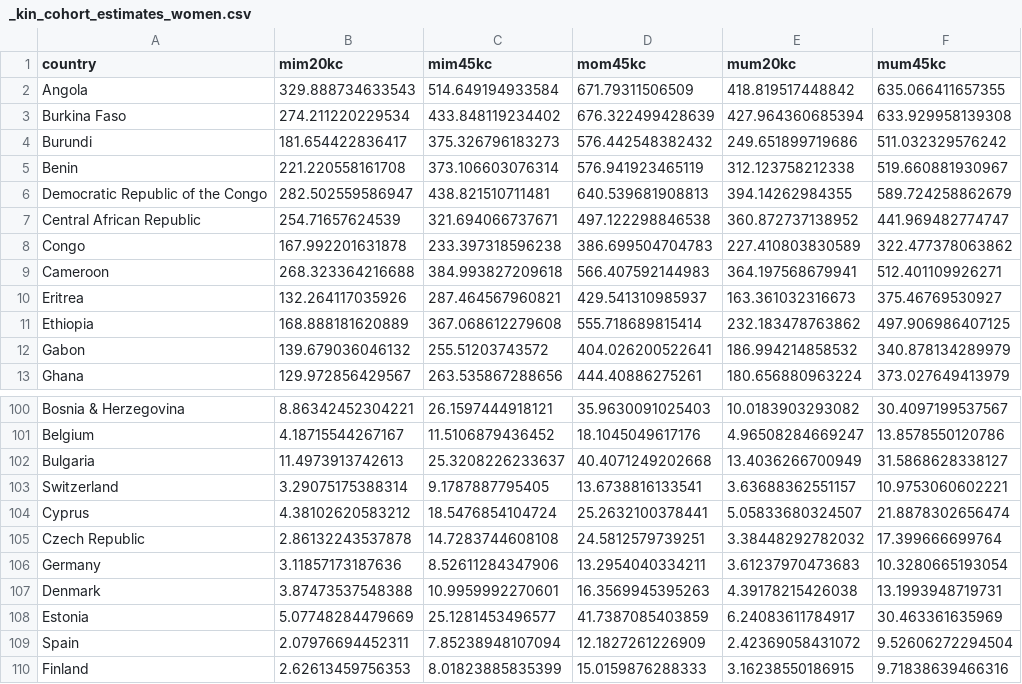
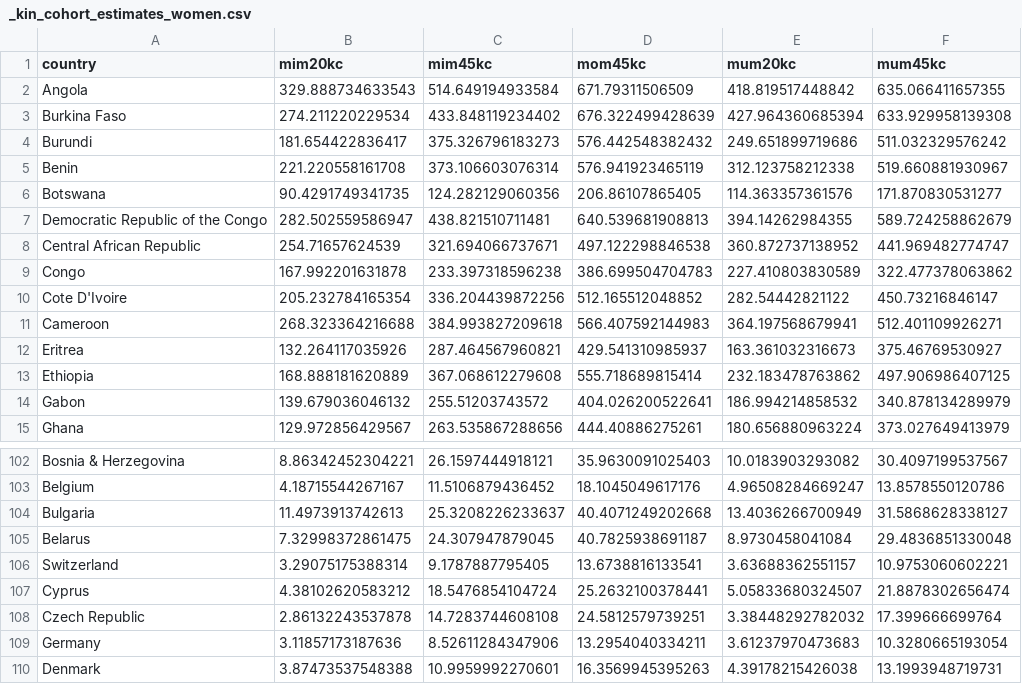
Before and after one commit to alburezg/child_death_infant, a CSV file: Output/_kin_cohort_estimates_women.csv, drawn as a sheet; only a part is shown, gaps mark what is left out; the shorter side is filled out with more unchanged rows.

```diff
--- a/Output/_kin_cohort_estimates_women.csv
+++ b/Output/_kin_cohort_estimates_women.csv
@@ -5,2 +5,3 @@
 "Benin",221.220558161708,373.106603076314,576.941923465119,312.123758212338,519.660881930967
+"Botswana",90.4291749341735,124.282129060356,206.86107865405,114.363357361576,171.870830531277
 "Democratic Republic of the Congo",282.502559586947,438.821510711481,640.539681908813,394.14262984355,589.724258862679
@@ -8,2 +9,3 @@
 "Congo",167.992201631878,233.397318596238,386.699504704783,227.410803830589,322.477378063862
+"Cote D'Ivoire",205.232784165354,336.204439872256,512.165512048852,282.54442821122,450.73216846147
 "Cameroon",268.323364216688,384.993827209618,566.407592144983,364.197568679941,512.401109926271
@@ -102,2 +104,3 @@
 "Bulgaria",11.4973913742613,25.3208226233637,40.4071249202668,13.4036266700949,31.5868628338127
+"Belarus",7.32998372861475,24.307947879045,40.7825938691187,8.9730458041084,29.4836851330048
 "Switzerland",3.29075175388314,9.1787887795405,13.6738816133541,3.63688362551157,10.9753060602221
```
Also changed, not shown: Output/_kin_cohort_estimates_mothers.csv, Output/_kin_cohort_estimates_mothers_fixed_2016.csv, 14 other files.
